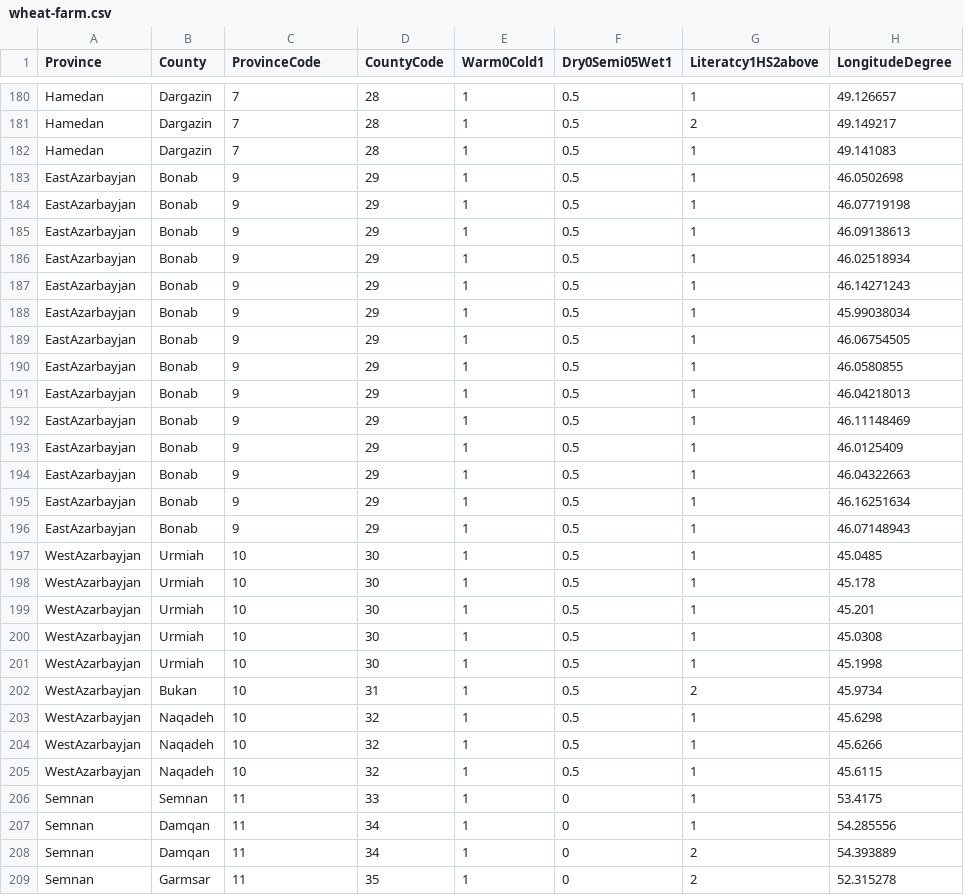
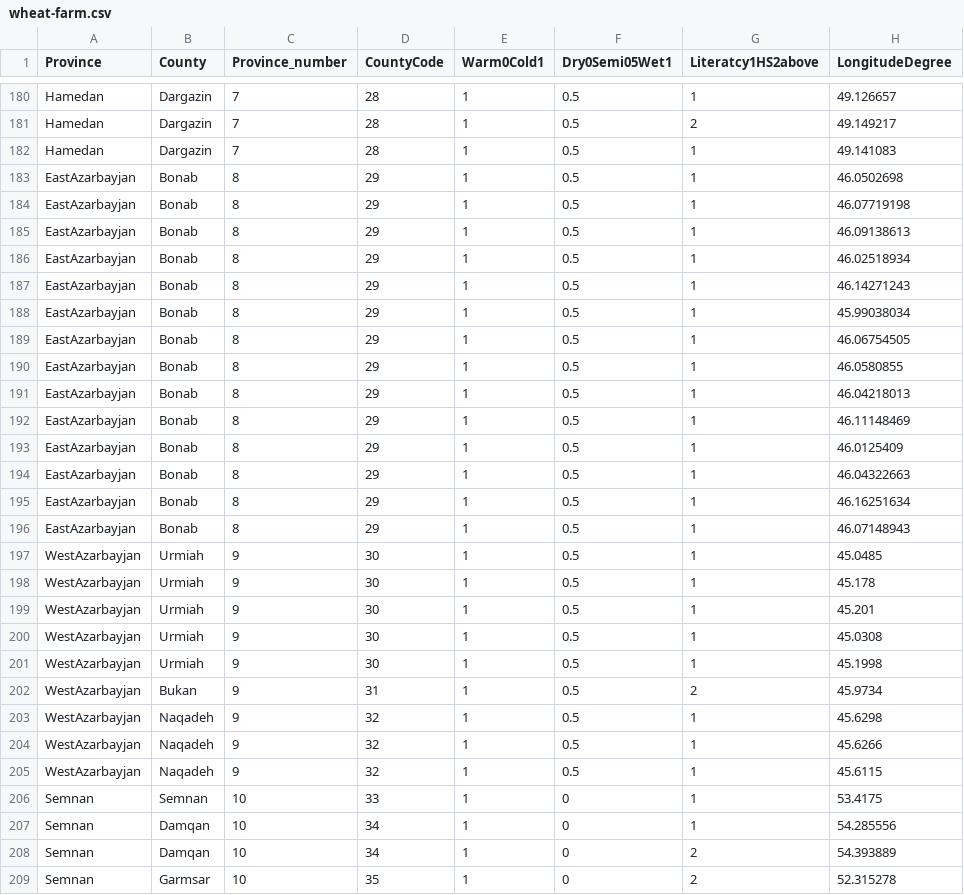
Before and after one commit to DanialAmini/crop-yield, a CSV file: farm/dataset/wheat-farm.csv, drawn as a sheet; only a part is shown, gaps mark what is left out; the diff covers the shown part only; the diff names each change by its address in the sheet, - before the commit and + after, or states it on an @@ line.

```diff
--- a/farm/dataset/wheat-farm.csv
+++ b/farm/dataset/wheat-farm.csv
-C1: ProvinceCode
+C1: Province_number
-C183:C196 (Province_number): 9
+C183:C196 (Province_number): 8
-C197:C205 (Province_number): 10
+C197:C205 (Province_number): 9
-C206:C209 (Province_number): 11
+C206:C209 (Province_number): 10
```
Also changed, not shown: 59 edited cells elsewhere in this file, 6 other files.
